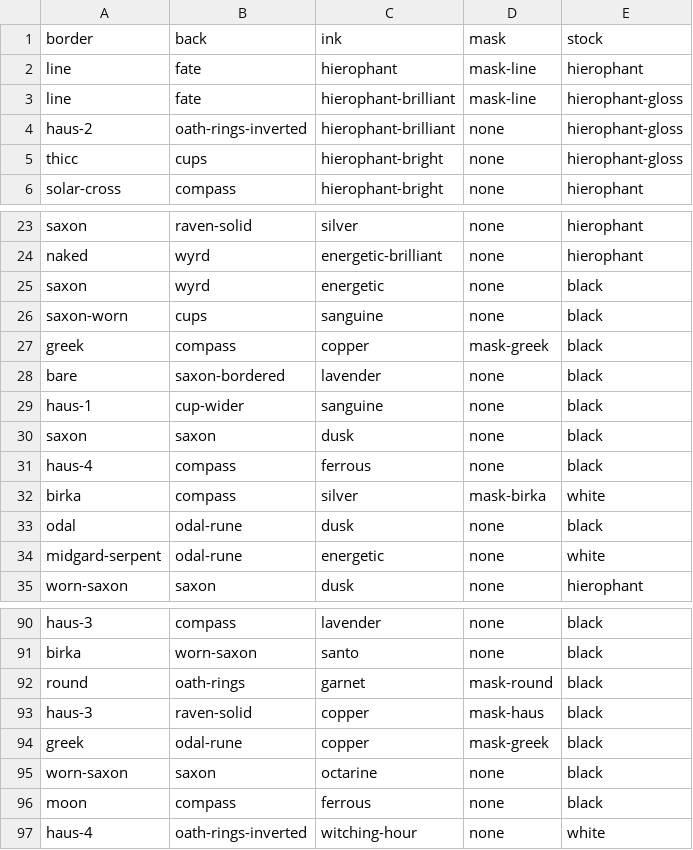
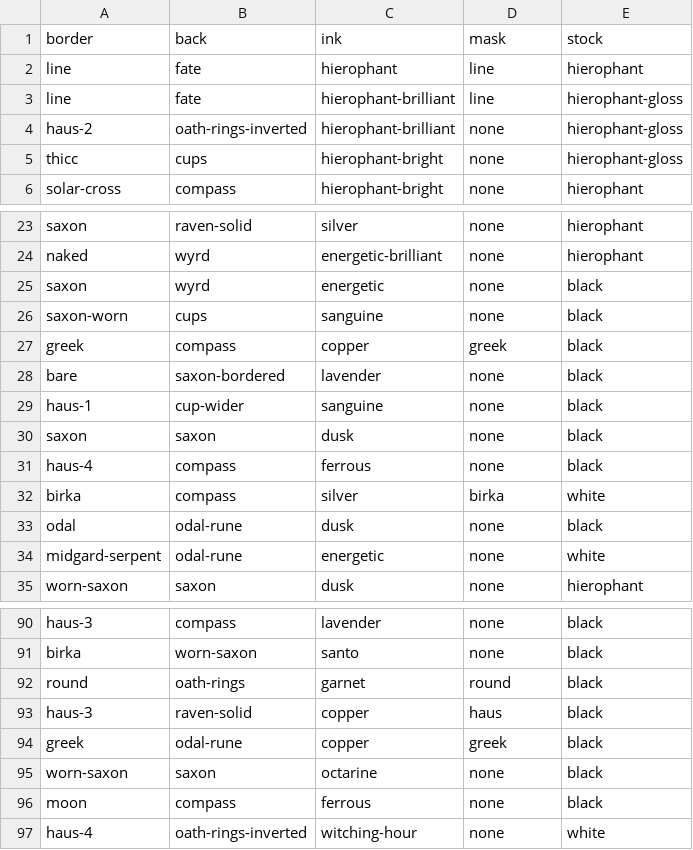
Before and after one commit to sagacards/legends-nft, a CSV file: config/metadata/5-the-hierophant.csv, drawn as a sheet; only a part is shown, gaps mark what is left out; the diff covers the shown part only.

```diff
--- a/config/metadata/5-the-hierophant.csv
+++ b/config/metadata/5-the-hierophant.csv
@@ -1,4 +1,4 @@
 border,back,ink,mask,stock
-line,fate,hierophant,mask-line,hierophant
-line,fate,hierophant-brilliant,mask-line,hierophant-gloss
+line,fate,hierophant,line,hierophant
+line,fate,hierophant-brilliant,line,hierophant-gloss
 haus-2,oath-rings-inverted,hierophant-brilliant,none,hierophant-gloss
@@ -26,3 +26,3 @@ saxon,wyrd,energetic,none,black
 saxon-worn,cups,sanguine,none,black
-greek,compass,copper,mask-greek,black
+greek,compass,copper,greek,black
 bare,saxon-bordered,lavender,none,black
@@ -31,3 +31,3 @@ saxon,saxon,dusk,none,black
 haus-4,compass,ferrous,none,black
-birka,compass,silver,mask-birka,white
+birka,compass,silver,birka,white
 odal,odal-rune,dusk,none,black
@@ -91,5 +91,5 @@ haus-3,compass,lavender,none,black
 birka,worn-saxon,santo,none,black
-round,oath-rings,garnet,mask-round,black
-haus-3,raven-solid,copper,mask-haus,black
-greek,odal-rune,copper,mask-greek,black
+round,oath-rings,garnet,round,black
+haus-3,raven-solid,copper,haus,black
+greek,odal-rune,copper,greek,black
 worn-saxon,saxon,octarine,none,black
```
Also changed, not shown: 1 removed row and 10 edited cells elsewhere in this file, 1 other file.
